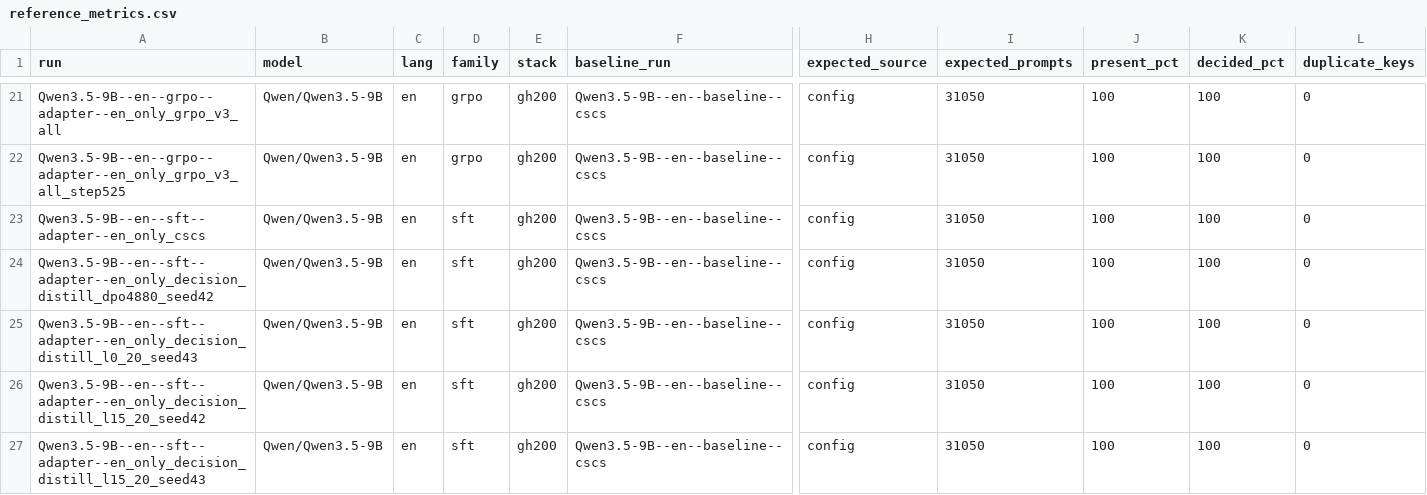
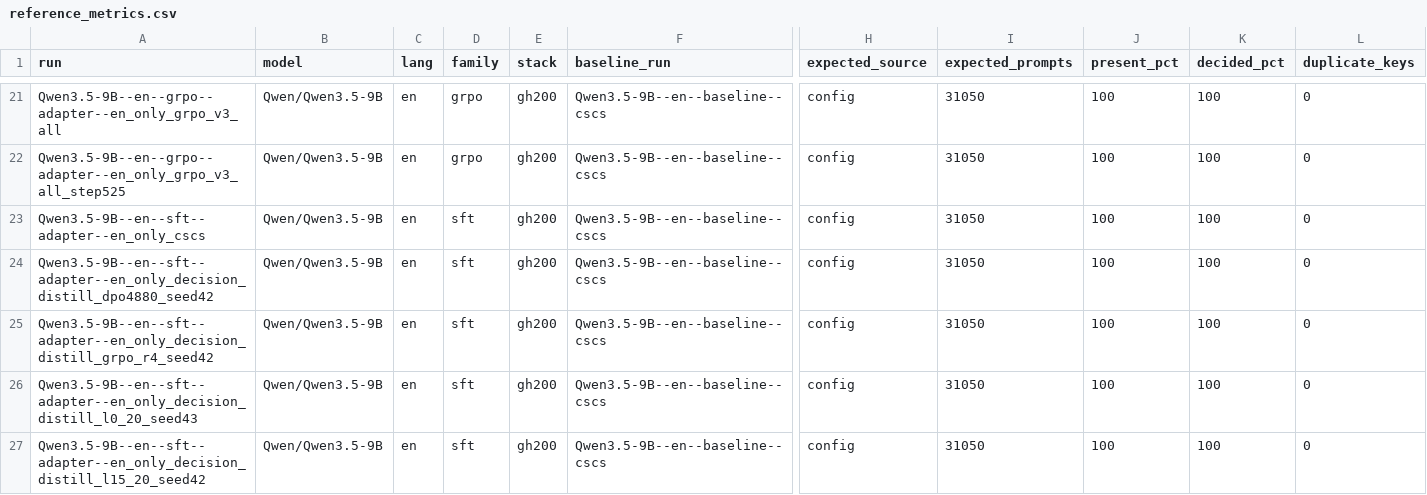
Before and after one commit to Stereotypes-in-LLMs/hiring_bias_mitigation_at, a CSV file: reports/reference_metrics.csv, drawn as a sheet; only a part is shown, gaps mark what is left out; the shorter side is filled out with more unchanged rows; rows hold the shown columns only; the diff names each change by its address in the sheet, - before the commit and + after, or states it on an @@ line.

```diff
--- a/reports/reference_metrics.csv
+++ b/reports/reference_metrics.csv
+row 25: Qwen3.5-9B--en--sft--adapter--en_only_decision_distill_grpo_r4_seed42 | Qwen/Qwen3.5-9B | en | sft | gh200 | Qwen3.5-9B--en--baseline--cscs | config | 31050 | 100 | 100 | 0
```
Also changed, not shown: reports/comparisons.csv, 5 other files.
